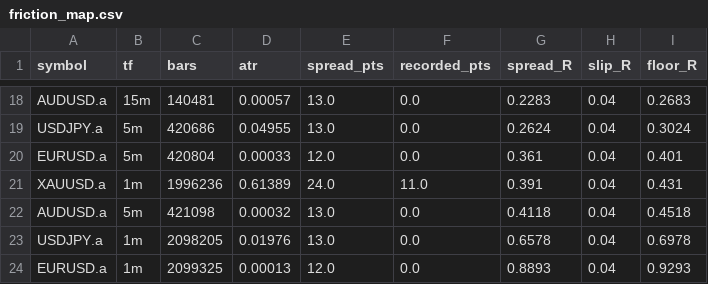
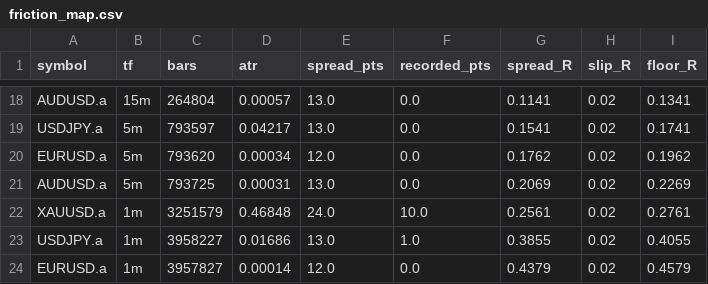
Before and after one commit to drnuruzzaman/dianur_fx, a CSV file: runs/friction_map.csv, drawn as a sheet; only a part is shown, gaps mark what is left out; removed rows and columns are numbered as before the commit, all else as after; the diff covers the shown part only; the diff names each change by its address in the sheet, - before the commit and + after, or states it on an @@ line.

```diff
--- a/runs/friction_map.csv
+++ b/runs/friction_map.csv
-C18 (bars): 140481
+C18 (bars): 264804
-G18 (spread_R): 0.2283
+G18 (spread_R): 0.1141
-H18:H20 (slip_R): 0.04
+H18:H20 (slip_R): 0.02
-I18 (floor_R): 0.2683
+I18 (floor_R): 0.1341
-C19 (bars): 420686
+C19 (bars): 793597
-D19 (atr): 0.04955
+D19 (atr): 0.04217
-G19 (spread_R): 0.2624
+G19 (spread_R): 0.1541
-I19 (floor_R): 0.3024
+I19 (floor_R): 0.1741
-C20 (bars): 420804
+C20 (bars): 793620
-D20 (atr): 0.00033
+D20 (atr): 0.00034
-G20 (spread_R): 0.361
+G20 (spread_R): 0.1762
-I20 (floor_R): 0.401
+I20 (floor_R): 0.1962
-row 21: XAUUSD.a | 1m | 1996236 | 0.61389 | 24.0 | 11.0 | 0.391 | 0.04 | 0.431
-C21 (bars): 421098
+C21 (bars): 793725
-D21 (atr): 0.00032
+D21 (atr): 0.00031
-G21 (spread_R): 0.4118
+G21 (spread_R): 0.2069
-H21 (slip_R): 0.04
+H21 (slip_R): 0.02
-I21 (floor_R): 0.4518
+I21 (floor_R): 0.2269
+row 22: XAUUSD.a | 1m | 3251579 | 0.46848 | 24.0 | 10.0 | 0.2561 | 0.02 | 0.2761
-C23 (bars): 2098205
+C23 (bars): 3958227
-D23 (atr): 0.01976
+D23 (atr): 0.01686
-F23 (recorded_pts): 0.0
+F23 (recorded_pts): 1.0
-G23 (spread_R): 0.6578
+G23 (spread_R): 0.3855
-H23:H24 (slip_R): 0.04
+H23:H24 (slip_R): 0.02
-I23 (floor_R): 0.6978
+I23 (floor_R): 0.4055
-C24 (bars): 2099325
+C24 (bars): 3957827
-D24 (atr): 0.00013
+D24 (atr): 0.00014
-G24 (spread_R): 0.8893
+G24 (spread_R): 0.4379
-I24 (floor_R): 0.9293
+I24 (floor_R): 0.4579
```
Also changed, not shown: 3 added rows, 3 removed rows and 70 edited cells elsewhere in this file, 56 other files.
